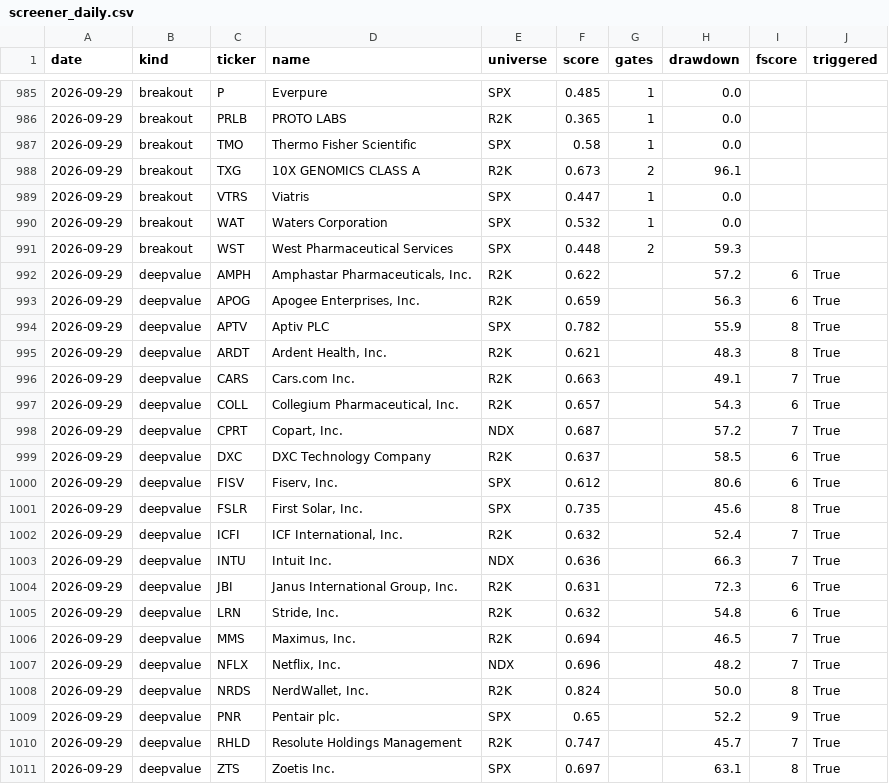
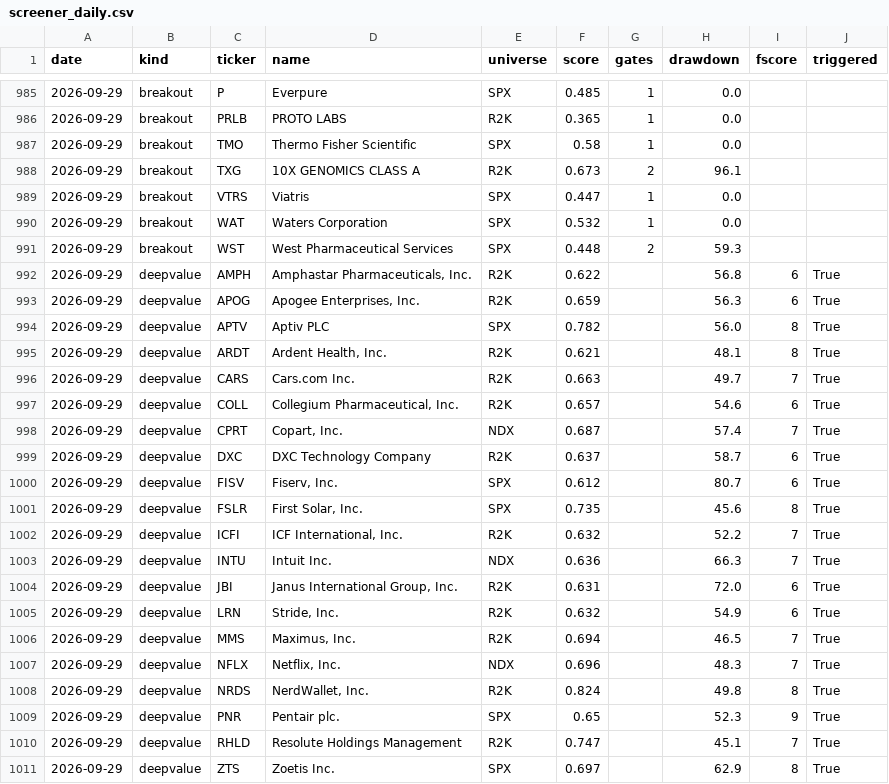
Before and after one commit to panzeeeeee/researchdashboard, a CSV file: history/screener_daily.csv, drawn as a sheet; only a part is shown, gaps mark what is left out.

```diff
--- a/history/screener_daily.csv
+++ b/history/screener_daily.csv
@@ -991,21 +991,21 @@ date,kind,ticker,name,universe,score,gates,drawdown,fscore,triggered
 2026-09-29,breakout,WST,West Pharmaceutical Services,SPX,0.448,2,59.3,,
-2026-09-29,deepvalue,AMPH,"Amphastar Pharmaceuticals, Inc.",R2K,0.622,,57.2,6,True
+2026-09-29,deepvalue,AMPH,"Amphastar Pharmaceuticals, Inc.",R2K,0.622,,56.8,6,True
 2026-09-29,deepvalue,APOG,"Apogee Enterprises, Inc.",R2K,0.659,,56.3,6,True
-2026-09-29,deepvalue,APTV,Aptiv PLC,SPX,0.782,,55.9,8,True
-2026-09-29,deepvalue,ARDT,"Ardent Health, Inc.",R2K,0.621,,48.3,8,True
-2026-09-29,deepvalue,CARS,Cars.com Inc.,R2K,0.663,,49.1,7,True
-2026-09-29,deepvalue,COLL,"Collegium Pharmaceutical, Inc.",R2K,0.657,,54.3,6,True
-2026-09-29,deepvalue,CPRT,"Copart, Inc.",NDX,0.687,,57.2,7,True
-2026-09-29,deepvalue,DXC,DXC Technology Company,R2K,0.637,,58.5,6,True
-2026-09-29,deepvalue,FISV,"Fiserv, Inc.",SPX,0.612,,80.6,6,True
+2026-09-29,deepvalue,APTV,Aptiv PLC,SPX,0.782,,56.0,8,True
+2026-09-29,deepvalue,ARDT,"Ardent Health, Inc.",R2K,0.621,,48.1,8,True
+2026-09-29,deepvalue,CARS,Cars.com Inc.,R2K,0.663,,49.7,7,True
+2026-09-29,deepvalue,COLL,"Collegium Pharmaceutical, Inc.",R2K,0.657,,54.6,6,True
+2026-09-29,deepvalue,CPRT,"Copart, Inc.",NDX,0.687,,57.4,7,True
+2026-09-29,deepvalue,DXC,DXC Technology Company,R2K,0.637,,58.7,6,True
+2026-09-29,deepvalue,FISV,"Fiserv, Inc.",SPX,0.612,,80.7,6,True
 2026-09-29,deepvalue,FSLR,"First Solar, Inc.",SPX,0.735,,45.6,8,True
-2026-09-29,deepvalue,ICFI,"ICF International, Inc.",R2K,0.632,,52.4,7,True
+2026-09-29,deepvalue,ICFI,"ICF International, Inc.",R2K,0.632,,52.2,7,True
 2026-09-29,deepvalue,INTU,Intuit Inc.,NDX,0.636,,66.3,7,True
-2026-09-29,deepvalue,JBI,"Janus International Group, Inc.",R2K,0.631,,72.3,6,True
-2026-09-29,deepvalue,LRN,"Stride, Inc.",R2K,0.632,,54.8,6,True
+2026-09-29,deepvalue,JBI,"Janus International Group, Inc.",R2K,0.631,,72.0,6,True
+2026-09-29,deepvalue,LRN,"Stride, Inc.",R2K,0.632,,54.9,6,True
 2026-09-29,deepvalue,MMS,"Maximus, Inc.",R2K,0.694,,46.5,7,True
-2026-09-29,deepvalue,NFLX,"Netflix, Inc.",NDX,0.696,,48.2,7,True
-2026-09-29,deepvalue,NRDS,"NerdWallet, Inc.",R2K,0.824,,50.0,8,True
-2026-09-29,deepvalue,PNR,Pentair plc.,SPX,0.65,,52.2,9,True
-2026-09-29,deepvalue,RHLD,Resolute Holdings Management,R2K,0.747,,45.7,7,True
-2026-09-29,deepvalue,ZTS,Zoetis Inc.,SPX,0.697,,63.1,8,True
+2026-09-29,deepvalue,NFLX,"Netflix, Inc.",NDX,0.696,,48.3,7,True
+2026-09-29,deepvalue,NRDS,"NerdWallet, Inc.",R2K,0.824,,49.8,8,True
+2026-09-29,deepvalue,PNR,Pentair plc.,SPX,0.65,,52.3,9,True
+2026-09-29,deepvalue,RHLD,Resolute Holdings Management,R2K,0.747,,45.1,7,True
+2026-09-29,deepvalue,ZTS,Zoetis Inc.,SPX,0.697,,62.9,8,True
```
Also changed, not shown: history/market_daily.csv, 29 other files.
